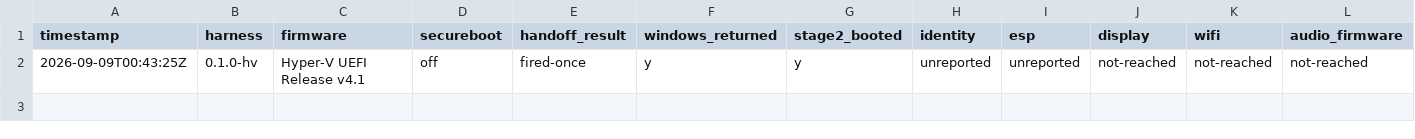
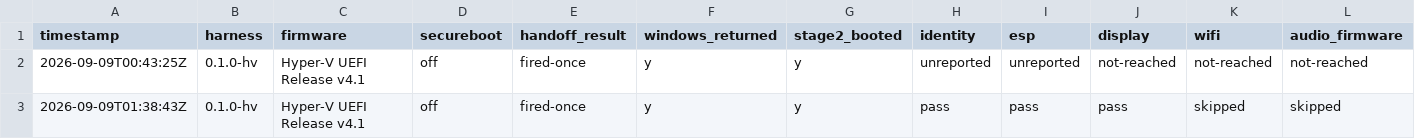
Before and after one commit to addlatt/upgrade_, a CSV file: docs/validation-results/v1-live-boot.csv, drawn as a sheet; only a part is shown; rows hold the shown columns only; the diff names each change by its address in the sheet, - before the commit and + after, or states it on an @@ line.

```diff
--- a/docs/validation-results/v1-live-boot.csv
+++ b/docs/validation-results/v1-live-boot.csv
+row 3: 2026-09-09T01:38:43Z | 0.1.0-hv | Hyper-V UEFI Release v4.1 | off | fired-once | y | y | pass | pass | pass | skipped | skipped
```
Also changed, not shown: 5 other files.
